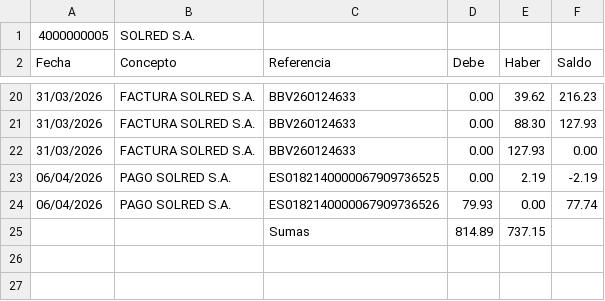
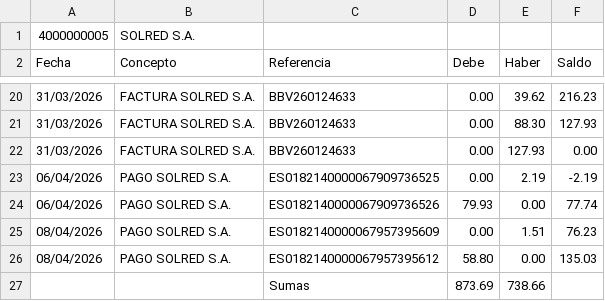
Before and after one commit to smvsur/Contabilidad.2026, a CSV file: Resultado/Tables/4000000005 SOLRED S.A..csv, drawn as a sheet; only a part is shown, gaps mark what is left out; removed rows and columns are numbered as before the commit, all else as after; the diff names each change by its address in the sheet, - before the commit and + after, or states it on an @@ line.

```diff
--- a/Resultado/Tables/4000000005 SOLRED S.A..csv
+++ b/Resultado/Tables/4000000005 SOLRED S.A..csv
-row 25:  |  | Sumas | 814.89 | 737.15
+row 25: 08/04/2026 | PAGO SOLRED S.A. | ES0182140000067957395609 | 0.00 | 1.51 | 76.23
+row 26: 08/04/2026 | PAGO SOLRED S.A. | ES0182140000067957395612 | 58.80 | 0.00 | 135.03
+row 27:  |  | Sumas | 873.69 | 738.66
```
Also changed, not shown: Data/Extractos/2026_04-BBVA.csv, Data/Facturas/Input/List.csv, 10 other files.
